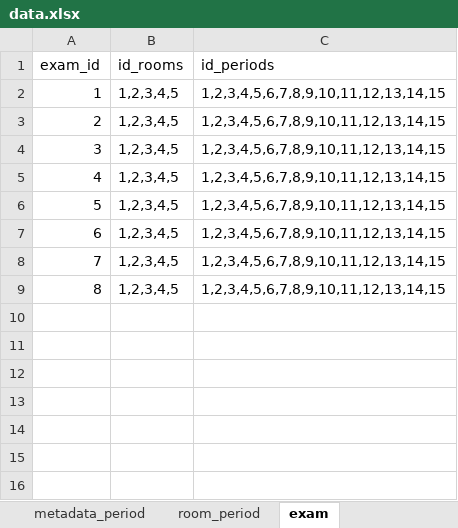
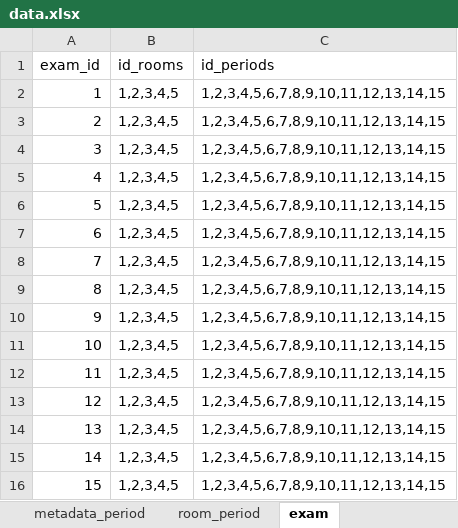
Before and after one commit to tranthambk/backtracking-forwarding-exam-timetabling, an Excel workbook: data/data.xlsx, sheet exam, drawn as a sheet; values as stored, in another font and other column widths than the file's, no borders; charts and pictures not drawn; the diff names each change by its address in the sheet, - before the commit and + after, or states it on an @@ line.

```diff
--- a/data/data.xlsx (sheet exam)
+++ b/data/data.xlsx (sheet exam)
+row 10: 9 | 1,2,3,4,5 | 1,2,3,4,5,6,7,8,9,10,11,12,13,14,15
+row 11: 10 | 1,2,3,4,5 | 1,2,3,4,5,6,7,8,9,10,11,12,13,14,15
+row 12: 11 | 1,2,3,4,5 | 1,2,3,4,5,6,7,8,9,10,11,12,13,14,15
+row 13: 12 | 1,2,3,4,5 | 1,2,3,4,5,6,7,8,9,10,11,12,13,14,15
+row 14: 13 | 1,2,3,4,5 | 1,2,3,4,5,6,7,8,9,10,11,12,13,14,15
+row 15: 14 | 1,2,3,4,5 | 1,2,3,4,5,6,7,8,9,10,11,12,13,14,15
+row 16: 15 | 1,2,3,4,5 | 1,2,3,4,5,6,7,8,9,10,11,12,13,14,15
```
Also changed, not shown: sheet student_exam, other sheet tabs, formulas that keep their value.
